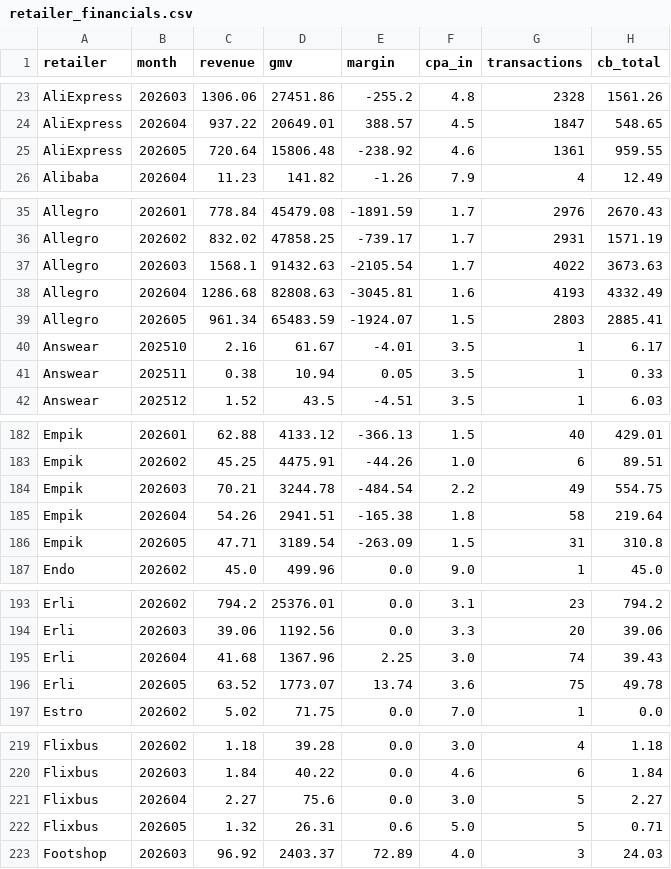
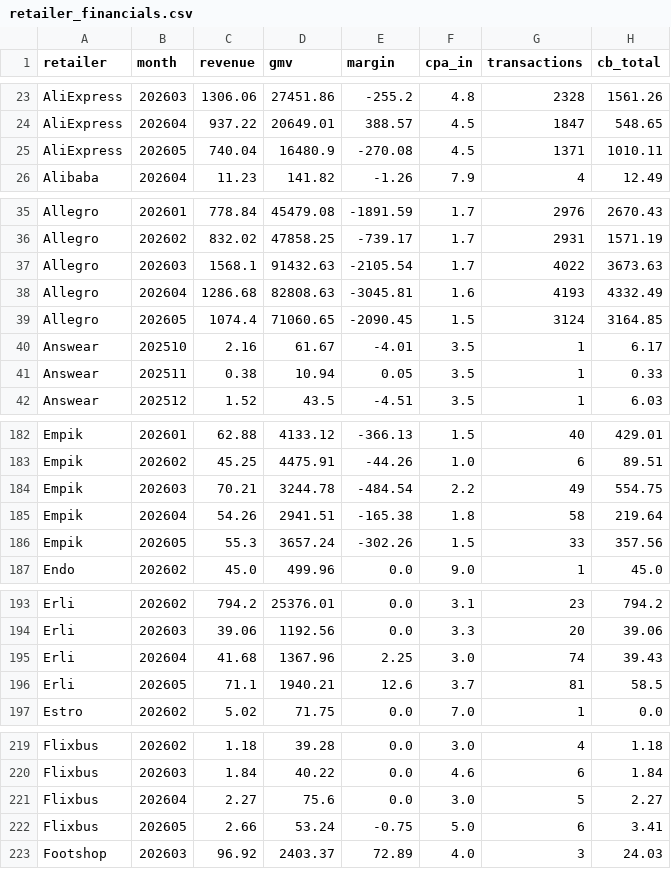
Before and after one commit to Gonzalobarrio/cashback-benchmark, a CSV file: data/retailer_financials.csv, drawn as a sheet; only a part is shown, gaps mark what is left out; removed rows and columns are numbered as before the commit, all else as after; the diff covers the shown part only; the diff names each change by its address in the sheet, - before the commit and + after, or states it on an @@ line.

```diff
--- a/data/retailer_financials.csv
+++ b/data/retailer_financials.csv
-row 25: AliExpress | 202605 | 720.64 | 15806.48 | -238.92 | 4.6 | 1361 | 959.55
+row 25: AliExpress | 202605 | 740.04 | 16480.9 | -270.08 | 4.5 | 1371 | 1010.11
-row 39: Allegro | 202605 | 961.34 | 65483.59 | -1924.07 | 1.5 | 2803 | 2885.41
+row 39: Allegro | 202605 | 1074.4 | 71060.65 | -2090.45 | 1.5 | 3124 | 3164.85
-row 186: Empik | 202605 | 47.71 | 3189.54 | -263.09 | 1.5 | 31 | 310.8
+row 186: Empik | 202605 | 55.3 | 3657.24 | -302.26 | 1.5 | 33 | 357.56
-row 196: Erli | 202605 | 63.52 | 1773.07 | 13.74 | 3.6 | 75 | 49.78
+row 196: Erli | 202605 | 71.1 | 1940.21 | 12.6 | 3.7 | 81 | 58.5
-row 222: Flixbus | 202605 | 1.32 | 26.31 | 0.6 | 5.0 | 5 | 0.71
+row 222: Flixbus | 202605 | 2.66 | 53.24 | -0.75 | 5.0 | 6 | 3.41
```
Also changed, not shown: 3 added rows and 3 removed rows elsewhere in this file.
